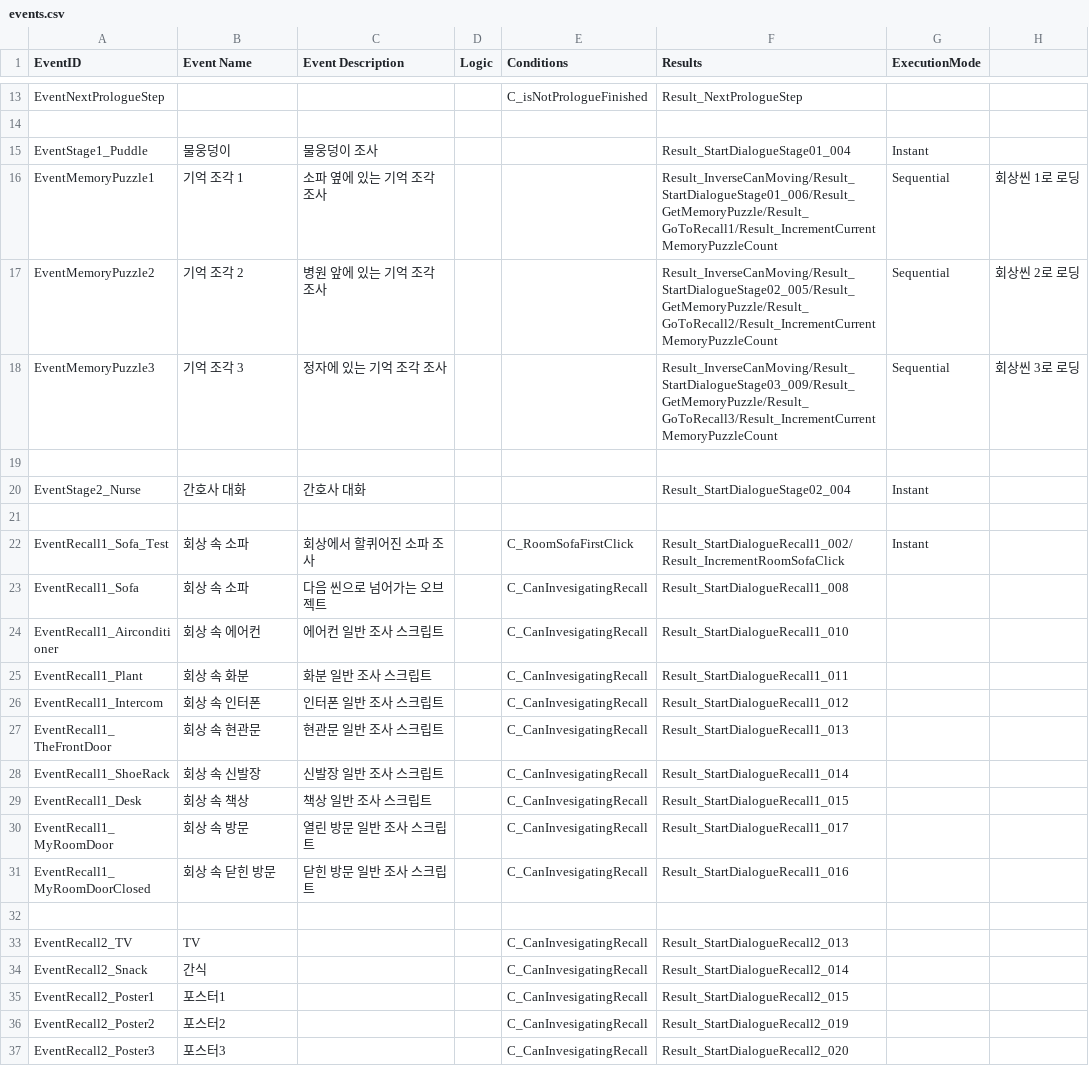
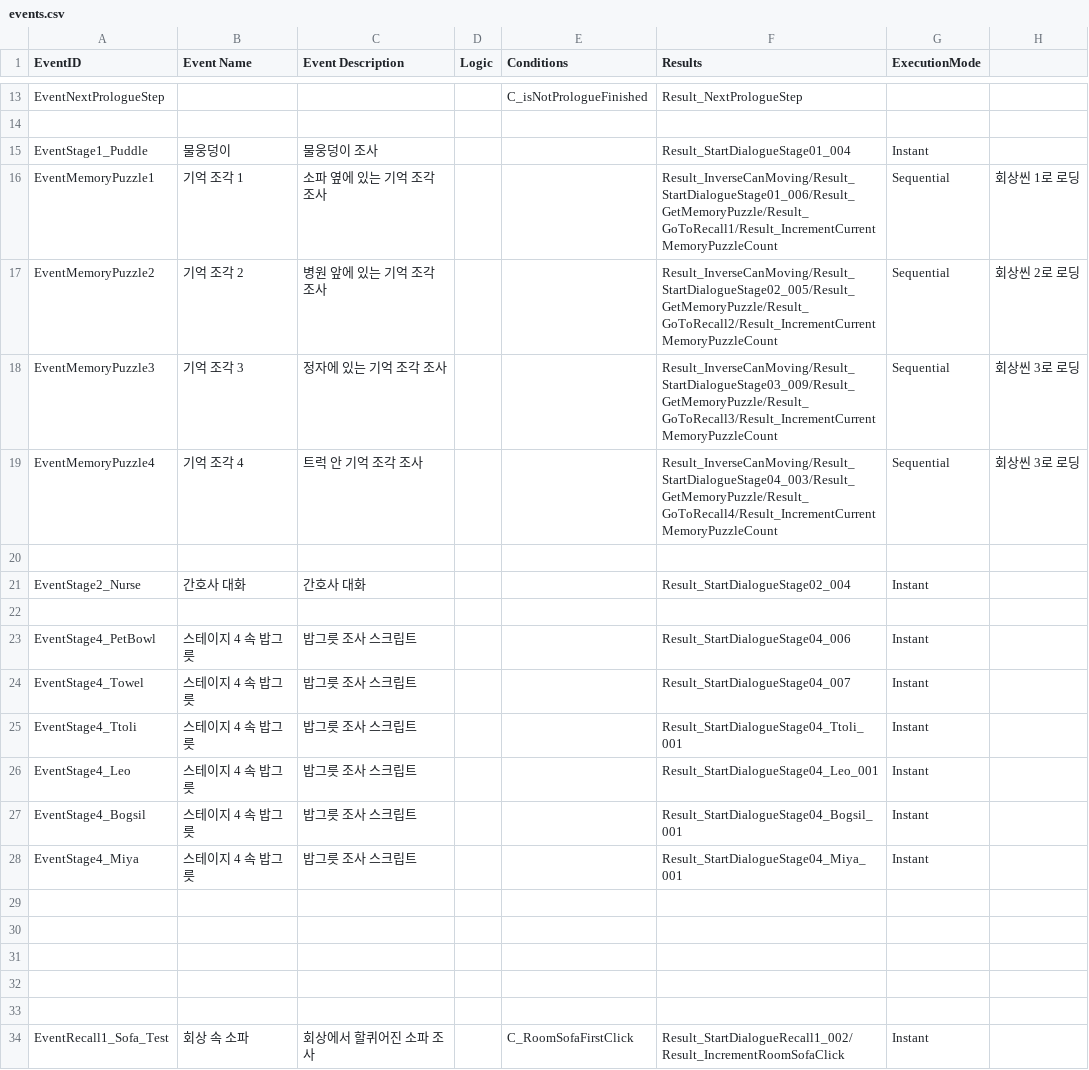
Before and after one commit to zen0113/FourFootsteps, a CSV file: Assets/Resources/Datas/events.csv, drawn as a sheet; only a part is shown, gaps mark what is left out; the shorter side is filled out with more unchanged rows; the diff names each change by its address in the sheet, - before the commit and + after, or states it on an @@ line.

Commit message:
feat: 스테이지 4 NPC 배치 및 다이얼로그

```diff
--- a/Assets/Resources/Datas/events.csv
+++ b/Assets/Resources/Datas/events.csv
+row 19: EventMemoryPuzzle4 | 기억 조각 4 | 트럭 안 기억 조각 조사 |  |  | Result_InverseCanMoving/Result_StartDialogueStage04_003/Result_GetMemoryPuzzle/Result_GoToRecall4/Result_IncrementCurrentMemoryPuzzleCount | Sequential | 회상씬 3로 로딩
+row 22: (empty)
+row 23: EventStage4_PetBowl | 스테이지 4 속 밥그릇 | 밥그릇 조사 스크립트 |  |  | Result_StartDialogueStage04_006 | Instant
+row 24: EventStage4_Towel | 스테이지 4 속 밥그릇 | 밥그릇 조사 스크립트 |  |  | Result_StartDialogueStage04_007 | Instant
+row 25: EventStage4_Ttoli | 스테이지 4 속 밥그릇 | 밥그릇 조사 스크립트 |  |  | Result_StartDialogueStage04_Ttoli_001 | Instant
+row 26: EventStage4_Leo | 스테이지 4 속 밥그릇 | 밥그릇 조사 스크립트 |  |  | Result_StartDialogueStage04_Leo_001 | Instant
+row 27: EventStage4_Bogsil | 스테이지 4 속 밥그릇 | 밥그릇 조사 스크립트 |  |  | Result_StartDialogueStage04_Bogsil_001 | Instant
+row 28: EventStage4_Miya | 스테이지 4 속 밥그릇 | 밥그릇 조사 스크립트 |  |  | Result_StartDialogueStage04_Miya_001 | Instant
+row 29: (empty)
+row 30: (empty)
+row 31: (empty)
+row 32: (empty)
```
Also changed, not shown: 23 other files.
